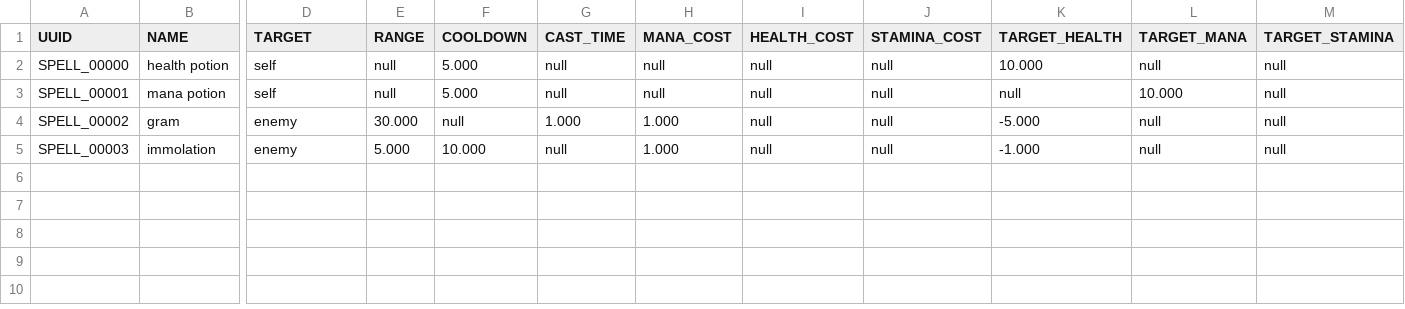
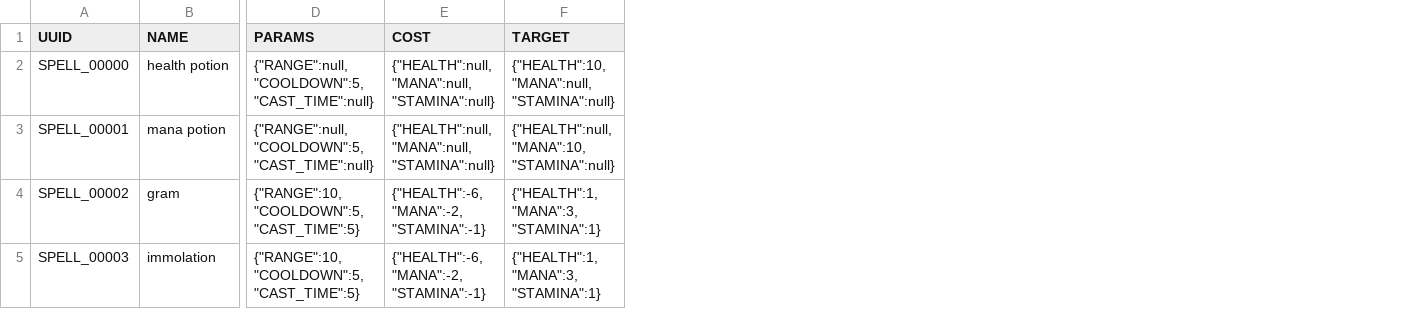
Before and after one commit to Emaleth/Aether_client, a CSV file: data/spell_data.csv, drawn as a sheet; only a part is shown, gaps mark what is left out; removed rows and columns are numbered as before the commit, all else as after; ↵ is a line break in a cell; the diff names each change by its address in the sheet, - before the commit and + after, or states it on an @@ line.

Commit message:
spell db

```diff
--- a/data/spell_data.csv
+++ b/data/spell_data.csv
+column D (PARAMS), rows 2-5: {"RANGE":null, ↵ "COOLDOWN":5, ↵ "CAST_TIME":null} | {"RANGE":null, ↵ "COOLDOWN":5, ↵ "CAST_TIME":null} | {"RANGE":10, ↵ "COOLDOWN":5, ↵ "CAST_TIME":5} | {"RANGE":10, ↵ "COOLDOWN":5, ↵ "CAST_TIME":5}
+column E (COST), rows 2-5: {"HEALTH":null, ↵ "MANA":null, ↵ "STAMINA":null} | {"HEALTH":null, ↵ "MANA":null, ↵ "STAMINA":null} | {"HEALTH":-6, ↵ "MANA":-2, ↵ "STAMINA":-1} | {"HEALTH":-6, ↵ "MANA":-2, ↵ "STAMINA":-1}
-column E (RANGE), rows 2-5: null | null | 30.000 | 5.000
-column F (COOLDOWN), rows 2-5: 5.000 | 5.000 | null | 10.000
-column G (CAST_TIME), rows 2-5: null | null | 1.000 | null
-column H (MANA_COST), rows 2-5: null | null | 1.000 | 1.000
-column I (HEALTH_COST), rows 2-5: all null
-column J (STAMINA_COST), rows 2-5: all null
-column K (TARGET_HEALTH), rows 2-5: 10.000 | null | -5.000 | -1.000
-column L (TARGET_MANA), rows 2-5: null | 10.000 | null | null
-column M (TARGET_STAMINA), rows 2-5: all null
-F2 (TARGET): self
+F2 (TARGET): {"HEALTH":10, ↵ "MANA":null, ↵ "STAMINA":null}
-F3 (TARGET): self
+F3 (TARGET): {"HEALTH":null, ↵ "MANA":10, ↵ "STAMINA":null}
-F4:F5 (TARGET): enemy
+F4:F5 (TARGET): {"HEALTH":1, ↵ "MANA":3, ↵ "STAMINA":1}
```
Also changed, not shown: 3 other files.
